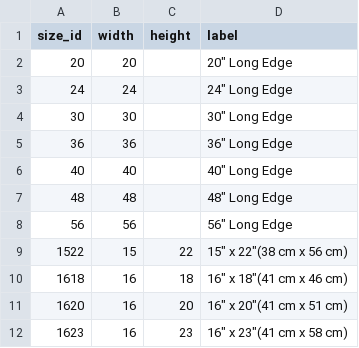
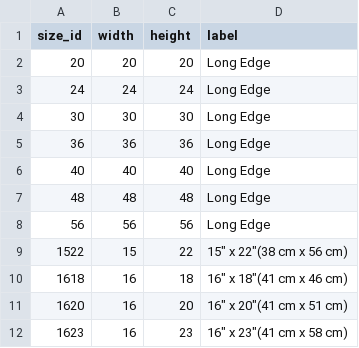
Before and after one commit to RJBComputerScientist/GitHubSoftware, a CSV file: php-MySQL/paintings_data/canvas_size.csv, drawn as a sheet; only a part is shown.

```diff
--- a/php-MySQL/paintings_data/canvas_size.csv
+++ b/php-MySQL/paintings_data/canvas_size.csv
@@ -1,9 +1,9 @@
 size_id,width,height,label
-20,20,,"20"" Long Edge"
-24,24,,"24"" Long Edge"
-30,30,,"30"" Long Edge"
-36,36,,"36"" Long Edge"
-40,40,,"40"" Long Edge"
-48,48,,"48"" Long Edge"
-56,56,,"56"" Long Edge"
+20,20,"20","Long Edge"
+24,24,"24","Long Edge"
+30,30,"30","Long Edge"
+36,36,"36","Long Edge"
+40,40,"40","Long Edge"
+48,48,"48","Long Edge"
+56,56,"56","Long Edge"
 1522,15,22,"15"" x 22""(38 cm x 56 cm)"
```
Also changed, not shown: php-MySQL/paintings_data/museum_hours.csv, php-MySQL/paintings_data/work.csv, 3 other files.
